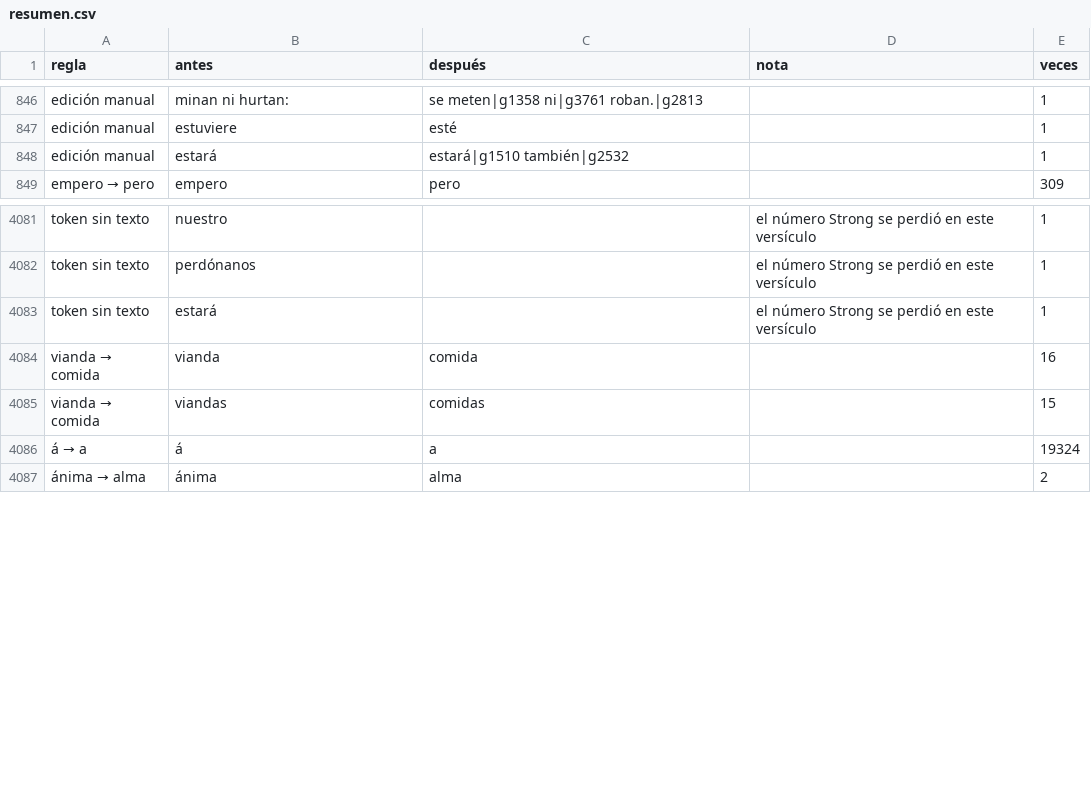
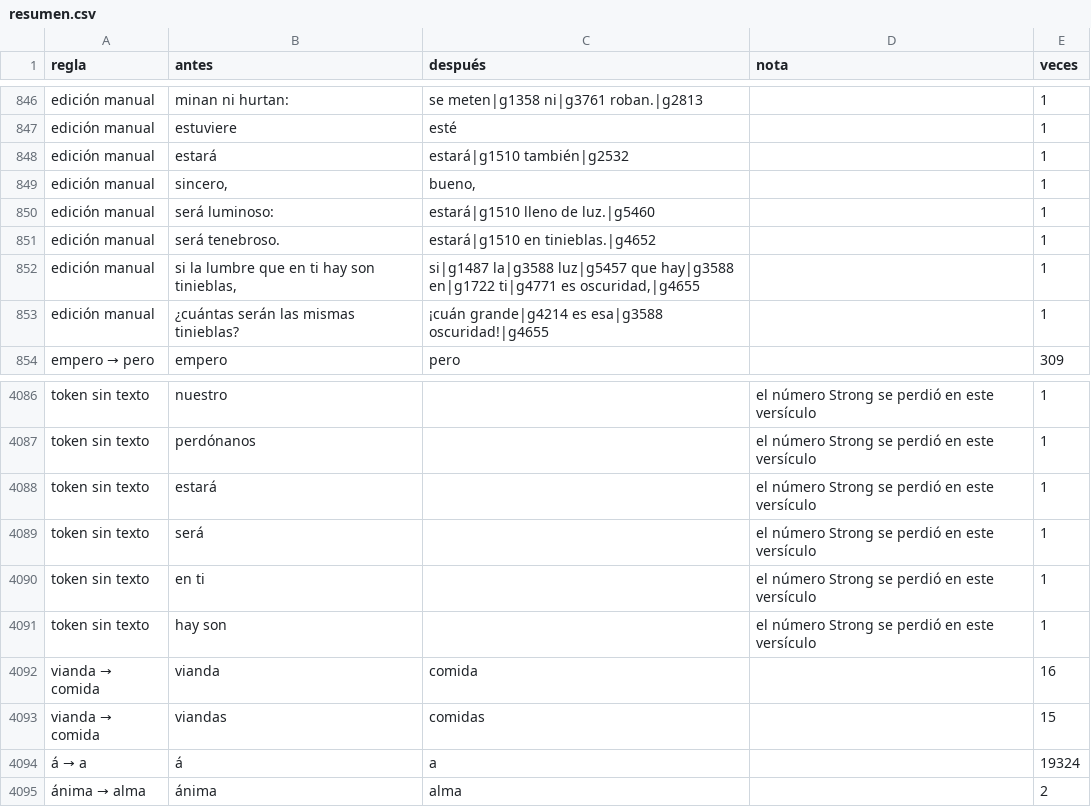
Before and after one commit to saulizar93/bible-app, a CSV file: scripts/rvo/changes/resumen.csv, drawn as a sheet; only a part is shown, gaps mark what is left out.

```diff
--- a/scripts/rvo/changes/resumen.csv
+++ b/scripts/rvo/changes/resumen.csv
@@ -848,2 +848,7 @@ edición manual,estuviere,esté,,1
 edición manual,estará,estará|g1510 también|g2532,,1
+edición manual,"sincero,","bueno,",,1
+edición manual,será luminoso:,estará|g1510 lleno de luz.|g5460,,1
+edición manual,será tenebroso.,estará|g1510 en tinieblas.|g4652,,1
+edición manual,"si la lumbre que en ti hay son tinieblas,","si|g1487 la|g3588 luz|g5457 que hay|g3588 en|g1722 ti|g4771 es oscuridad,|g4655",,1
+edición manual,¿cuántas serán las mismas tinieblas?,¡cuán grande|g4214 es esa|g3588 oscuridad!|g4655,,1
 empero → pero,empero,pero,,309
@@ -4083,2 +4088,5 @@ token sin texto,perdónanos,,el número Strong se perdió en este versículo,1
 token sin texto,estará,,el número Strong se perdió en este versículo,1
+token sin texto,será,,el número Strong se perdió en este versículo,1
+token sin texto,en ti,,el número Strong se perdió en este versículo,1
+token sin texto,hay son,,el número Strong se perdió en este versículo,1
 vianda → comida,vianda,comida,,16
```
Also changed, not shown: 4 other files.
